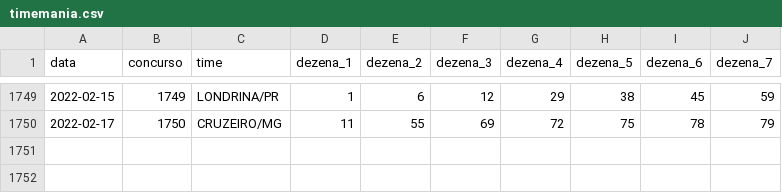
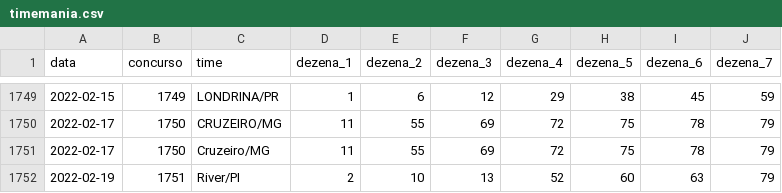
Before and after one commit to damarals/loteria, a CSV file: inst/extdata/timemania.csv, drawn as a sheet; only a part is shown, gaps mark what is left out; the diff names each change by its address in the sheet, - before the commit and + after, or states it on an @@ line.

```diff
--- a/inst/extdata/timemania.csv
+++ b/inst/extdata/timemania.csv
+row 1751: 2022-02-17 | 1750 | Cruzeiro/MG | 11 | 55 | 69 | 72 | 75 | 78 | 79
+row 1752: 2022-02-19 | 1751 | River/PI | 2 | 10 | 13 | 52 | 60 | 63 | 79
```
Also changed, not shown: inst/extdata/diadesorte.csv, inst/extdata/duplasena.csv, 9 other files.
